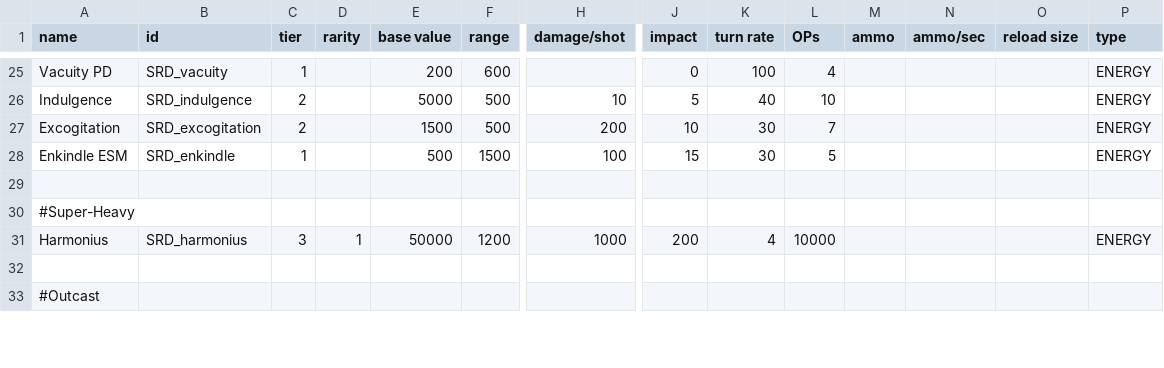
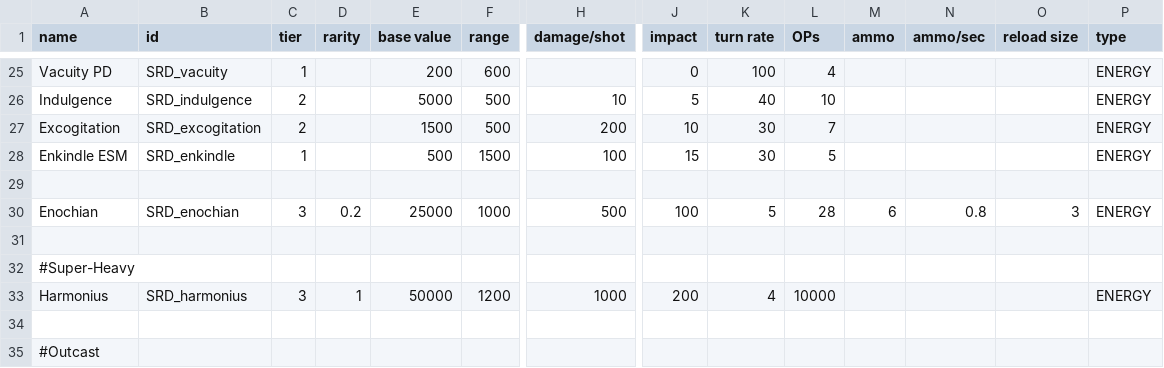
Before and after one commit to niatahl/sylphon, a CSV file: data/weapons/weapon_data.csv, drawn as a sheet; only a part is shown, gaps mark what is left out; rows hold the shown columns only; the diff names each change by its address in the sheet, - before the commit and + after, or states it on an @@ line.

Commit message:
Finished up Enochian for the most part

```diff
--- a/data/weapons/weapon_data.csv
+++ b/data/weapons/weapon_data.csv
+row 30: Enochian | SRD_enochian | 3 | 0.2 | 25000 | 1000 | 500 | 100 | 5 | 28 | 6 | 0.8 | 3 | ENERGY
+row 31: (empty)
```
Also changed, not shown: 12 other files.
